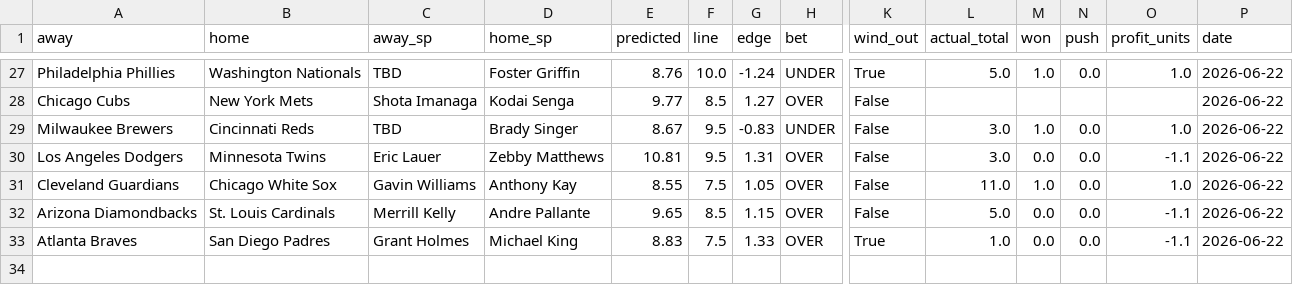
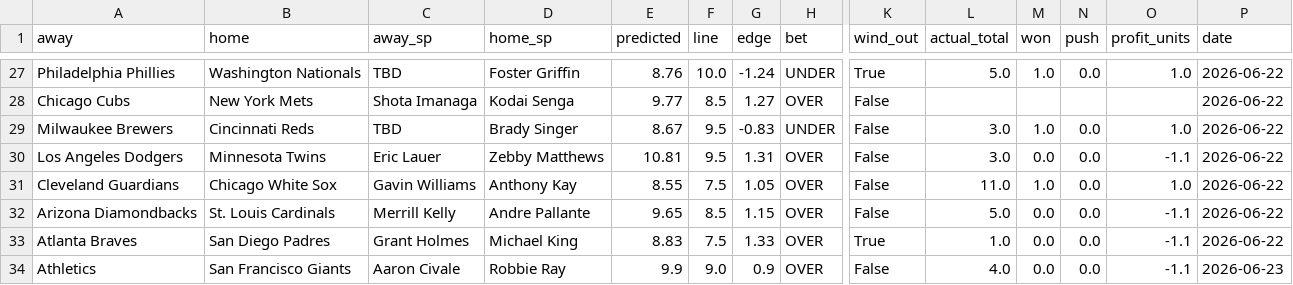
Before and after one commit to clabaughethan/mlb_totals_model, a CSV file: data/predictions/tracker.csv, drawn as a sheet; only a part is shown, gaps mark what is left out; rows hold the shown columns only; the diff names each change by its address in the sheet, - before the commit and + after, or states it on an @@ line.

```diff
--- a/data/predictions/tracker.csv
+++ b/data/predictions/tracker.csv
+row 34: Athletics | San Francisco Giants | Aaron Civale | Robbie Ray | 9.9 | 9.0 | 0.9 | OVER | False | 4.0 | 0.0 | 0.0 | -1.1 | 2026-06-23
```
Also changed, not shown: data/predictions/predictions_2026-06-23.csv, 2 other files.
